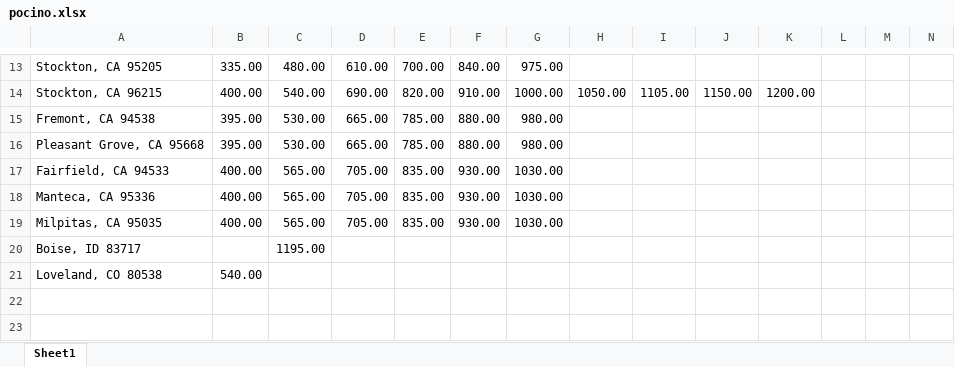
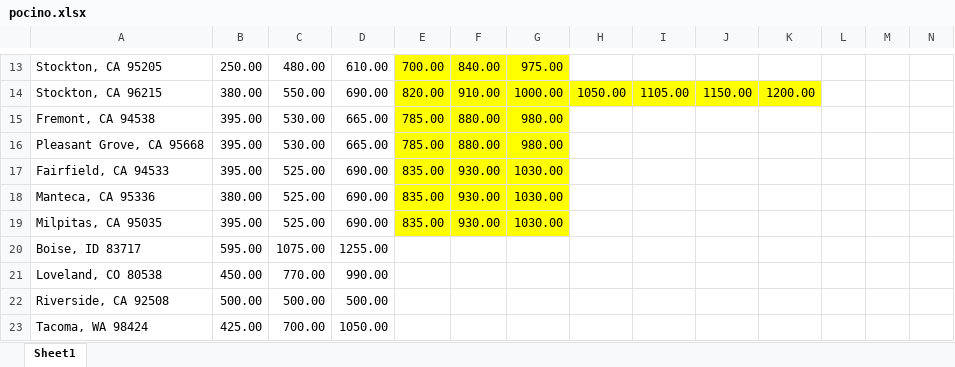
Before and after one commit to boalogistics/tms-load-robot, an Excel workbook: db/pocino.xlsx, sheet Sheet1, drawn as a sheet; only a part is shown, gaps mark what is left out; values as stored, in another font and other column widths than the file's, no borders; rows hold the shown columns only; the diff covers the shown part only; the diff names each change by its address in the sheet, - before the commit and + after, or states it on an @@ line.

```diff
--- a/db/pocino.xlsx (sheet Sheet1)
+++ b/db/pocino.xlsx (sheet Sheet1)
-B13: 335.00
+B13: 250.00
-E13:G13 fill: none
+E13:G13 fill: #FFFF00
-B14: 400.00
+B14: 380.00
-C14: 540.00
+C14: 550.00
-E14:K14 fill: none
+E14:K14 fill: #FFFF00
-E15:G19 fill: none
+E15:G19 fill: #FFFF00
-B17: 400.00
+B17: 395.00
-C17:C19: 565.00
+C17:C19: 525.00
-D17:D19: 705.00
+D17:D19: 690.00
-B18: 400.00
+B18: 380.00
-B19: 400.00
+B19: 395.00
-B20: (empty)
+B20: 595.00
-C20: 1195.00
+C20: 1075.00
-D20: (empty)
+D20: 1255.00
-B21: 540.00
+B21: 450.00
-C21: (empty)
+C21: 770.00
-D21: (empty)
+D21: 990.00
+row 22: Riverside, CA 92508 | 500.00 | 500.00 | 500.00
+row 23: Tacoma, WA 98424 | 425.00 | 700.00 | 1050.00
```
Also changed, not shown: 28 edited cells and cell formats elsewhere in this sheet.
